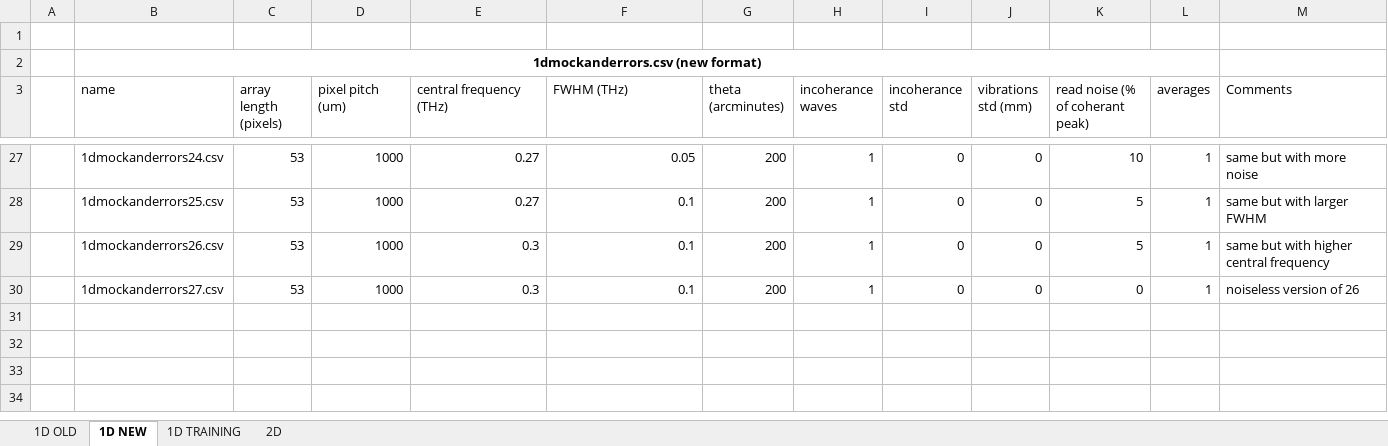
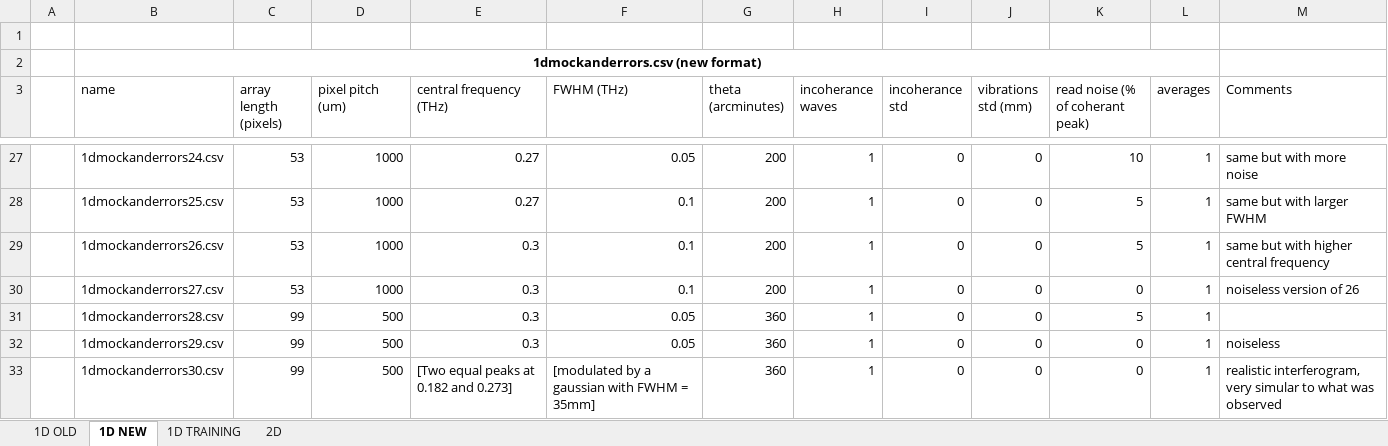
Before and after one commit to Jammi-Dodgers/THz-Compressed-Sensing, an Excel workbook: metadata.xlsx, sheet 1D NEW, drawn as a sheet; only a part is shown, gaps mark what is left out; values as stored, in another font and other column widths than the file's, no borders; table styles not drawn; the diff names each change by its address in the sheet, - before the commit and + after, or states it on an @@ line.

Commit message:
realised that the peaks are 270 and 180GHz. Updating graphs for new experimental findings.

```diff
--- a/metadata.xlsx (sheet 1D NEW)
+++ b/metadata.xlsx (sheet 1D NEW)
+row 31:  | 1dmockanderrors28.csv | 99 | 500 | 0.3 | 0.05 | 360 | 1 | 0 | 0 | 5 | 1
+row 32:  | 1dmockanderrors29.csv | 99 | 500 | 0.3 | 0.05 | 360 | 1 | 0 | 0 | 0 | 1 | noiseless
+row 33:  | 1dmockanderrors30.csv | 99 | 500 | [Two equal peaks at 0.182 and 0.273] | [modulated by a gaussian with FWHM = 35mm] | 360 | 1 | 0 | 0 | 0 | 1 | realistic interferogram, very simular to what was observed
```
Also changed, not shown: 3 other files.
